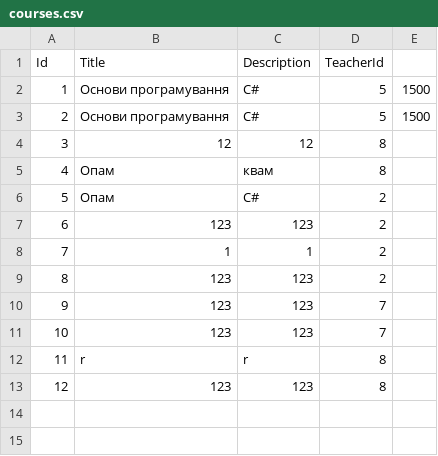
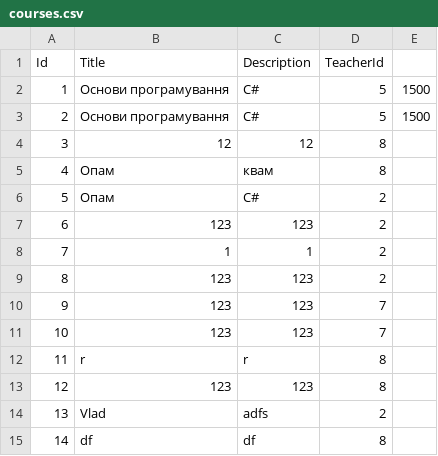
Before and after one commit to VexBor/Lecturers_work, a CSV file: Lecturers_work/courses.csv, drawn as a sheet; the diff names each change by its address in the sheet, - before the commit and + after, or states it on an @@ line.

```diff
--- a/Lecturers_work/courses.csv
+++ b/Lecturers_work/courses.csv
+row 14: 13 | Vlad | adfs | 2
+row 15: 14 | df | df | 8
```
Also changed, not shown: Lecturers_work/users.csv, 13 other files.
